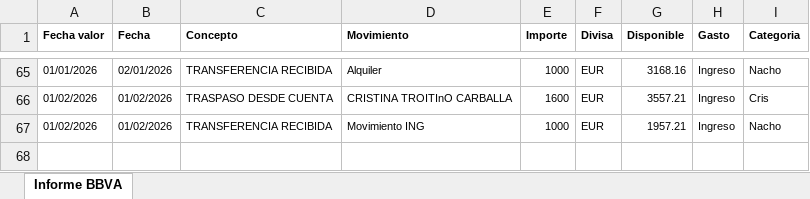
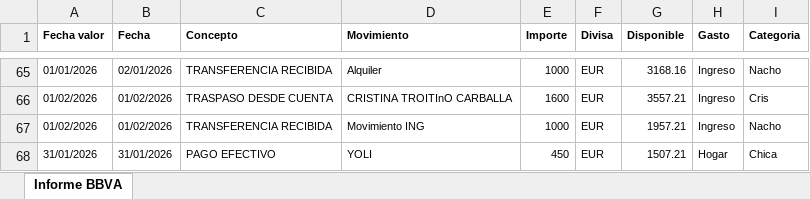
Before and after one commit to nacholandin/Gasto-banco, an Excel workbook: Source/BBVA.xlsx, sheet Informe BBVA, drawn as a sheet; only a part is shown, gaps mark what is left out; values as stored, in another font and other column widths than the file's, no borders; charts and pictures not drawn; the diff names each change by its address in the sheet, - before the commit and + after, or states it on an @@ line.

Commit message:
actualizacion 30.01.26

```diff
--- a/Source/BBVA.xlsx (sheet Informe BBVA)
+++ b/Source/BBVA.xlsx (sheet Informe BBVA)
+row 68: 31/01/2026 | 31/01/2026 | PAGO EFECTIVO | YOLI | 450 | EUR | 1507.21 | Hogar | Chica
```
